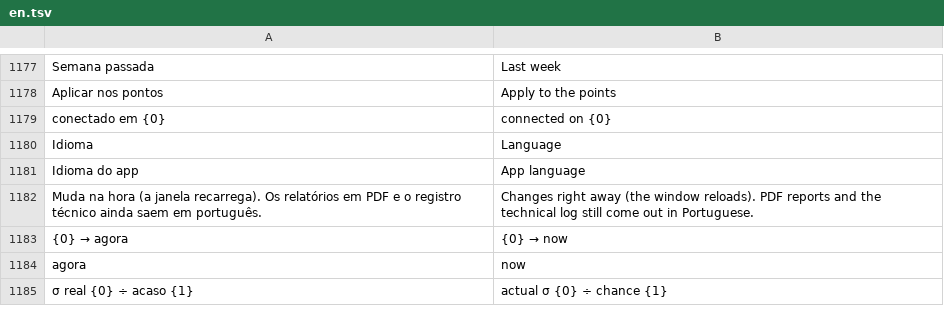
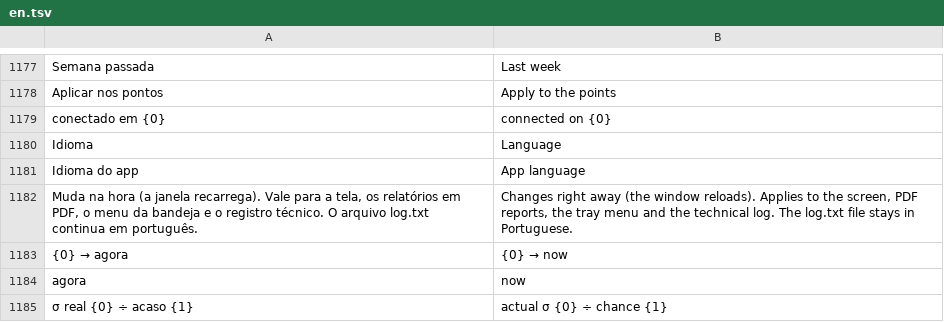
Before and after one commit to matheusAFreitas/radlog, a TSV file: internal/i18n/en.tsv (was i18n/en.tsv), drawn as a sheet; only a part is shown, gaps mark what is left out; the diff covers the shown part only.

```diff
--- a/i18n/en.tsv
+++ b/internal/i18n/en.tsv
@@ -1181,3 +1181,3 @@ Idioma	Language
 Idioma do app	App language
-Muda na hora (a janela recarrega). Os relatórios em PDF e o registro técnico ainda saem em português.	Changes right away (the window reloads). PDF reports and the technical log still come out in Portuguese.
+Muda na hora (a janela recarrega). Vale para a tela, os relatórios em PDF, o menu da bandeja e o registro técnico. O arquivo log.txt continua em português.	Changes right away (the window reloads). Applies to the screen, PDF reports, the tray menu and the technical log. The log.txt file stays in Portuguese.
 {0} → agora	{0} → now
```
Also changed, not shown: 42 added rows elsewhere in this file, 24 other files.
